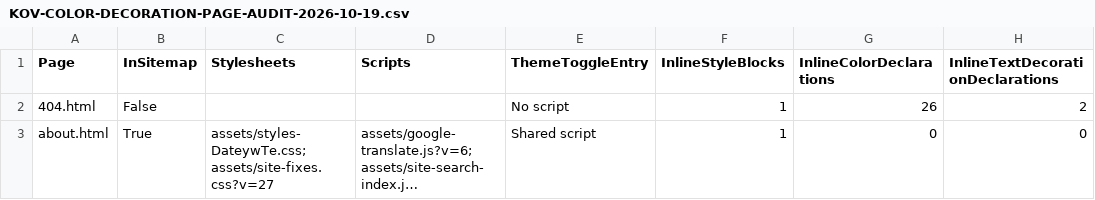
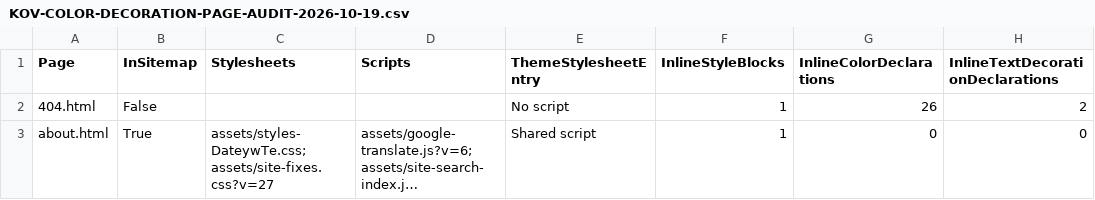
Before and after one commit to Danmoneynnhfbn/KOV-CAREER-AGENCY-1, a CSV file: KOV-COLOR-DECORATION-PAGE-AUDIT-2026-10-19.csv, drawn as a sheet; only a part is shown; long unchanged cells end in …; the diff names each change by its address in the sheet, - before the commit and + after, or states it on an @@ line.

```diff
--- a/KOV-COLOR-DECORATION-PAGE-AUDIT-2026-10-19.csv
+++ b/KOV-COLOR-DECORATION-PAGE-AUDIT-2026-10-19.csv
-E1: ThemeToggleEntry
+E1: ThemeStylesheetEntry
```
Also changed, not shown: 5 other files.
